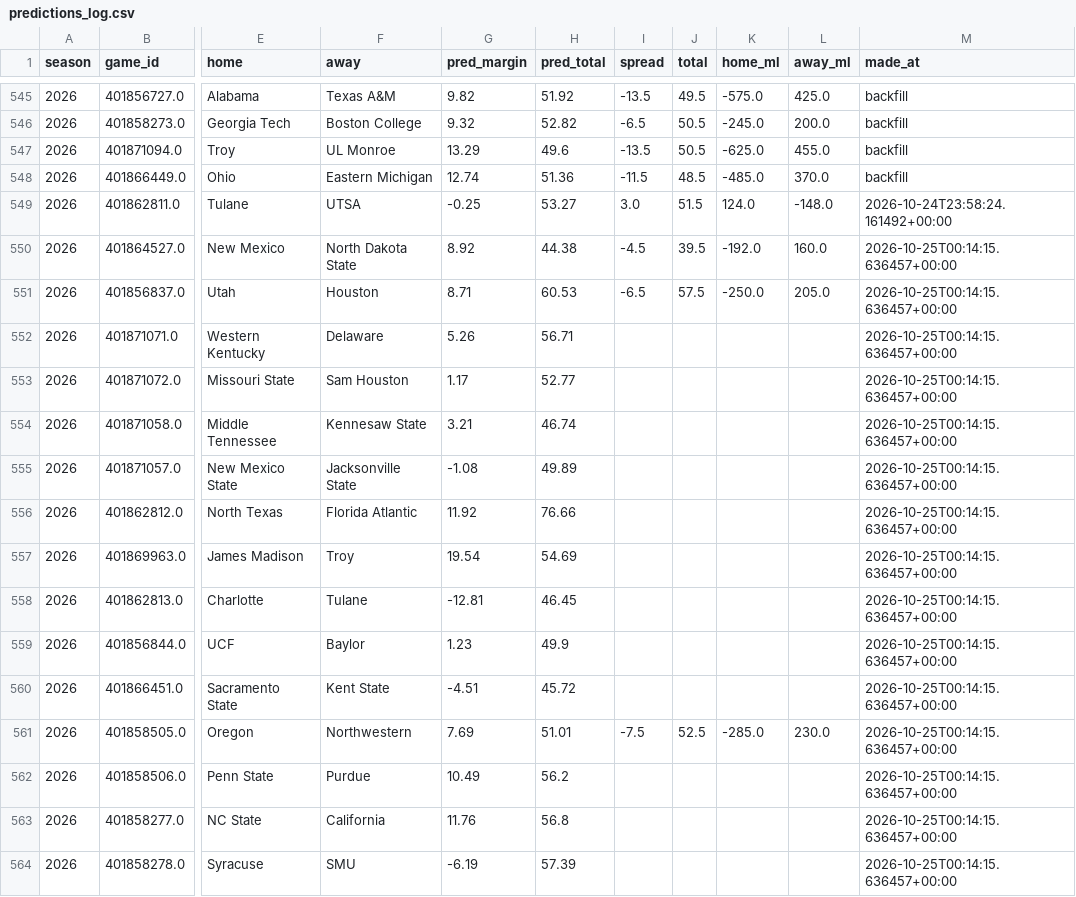
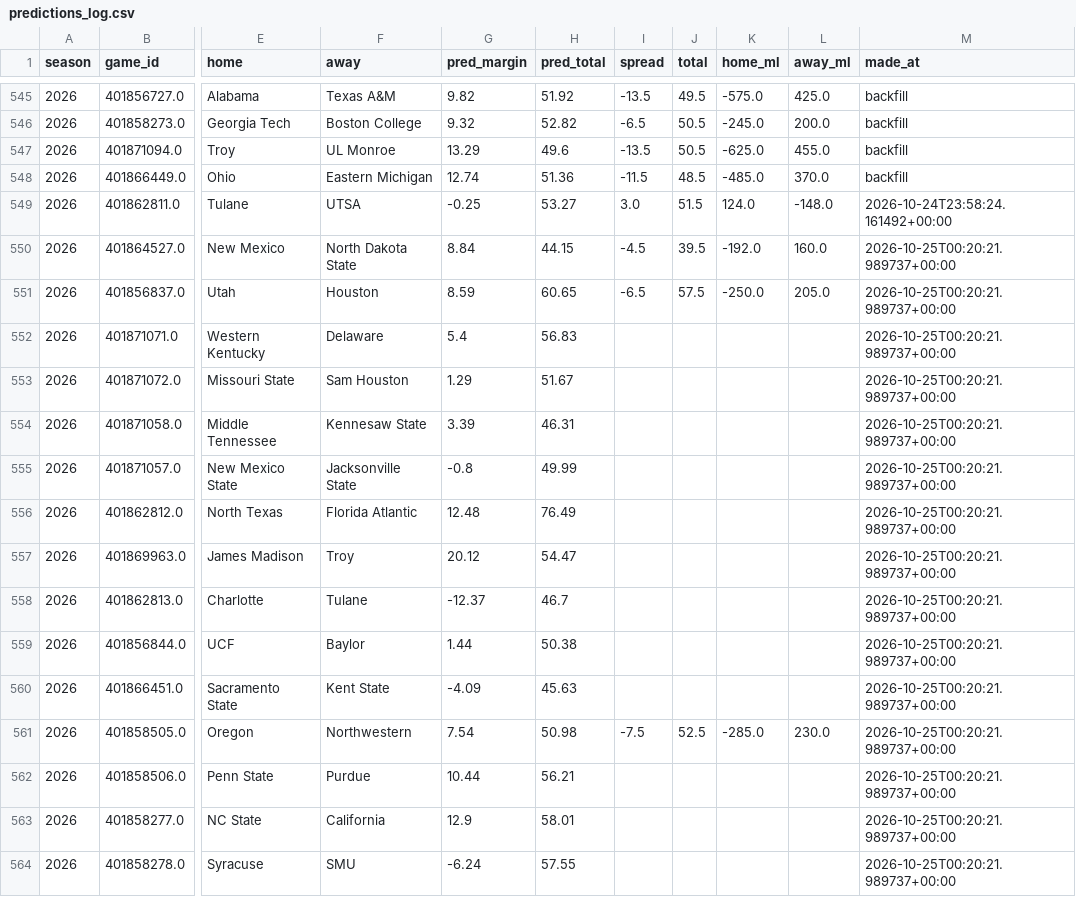
Before and after one commit to Jono-bit-trade/cfb-model, a CSV file: data/predictions_log.csv, drawn as a sheet; only a part is shown, gaps mark what is left out; the diff covers the shown part only; the diff names each change by its address in the sheet, - before the commit and + after, or states it on an @@ line.

```diff
--- a/data/predictions_log.csv
+++ b/data/predictions_log.csv
-G550 (pred_margin): 8.92
+G550 (pred_margin): 8.84
-H550 (pred_total): 44.38
+H550 (pred_total): 44.15
-M550:M564 (made_at): 2026-10-25T00:14:15.636457+00:00
+M550:M564 (made_at): 2026-10-25T00:20:21.989737+00:00
-G551 (pred_margin): 8.71
+G551 (pred_margin): 8.59
-H551 (pred_total): 60.53
+H551 (pred_total): 60.65
-G552 (pred_margin): 5.26
+G552 (pred_margin): 5.4
-H552 (pred_total): 56.71
+H552 (pred_total): 56.83
-G553 (pred_margin): 1.17
+G553 (pred_margin): 1.29
-H553 (pred_total): 52.77
+H553 (pred_total): 51.67
-G554 (pred_margin): 3.21
+G554 (pred_margin): 3.39
-H554 (pred_total): 46.74
+H554 (pred_total): 46.31
-G555 (pred_margin): -1.08
+G555 (pred_margin): -0.8
-H555 (pred_total): 49.89
+H555 (pred_total): 49.99
-G556 (pred_margin): 11.92
+G556 (pred_margin): 12.48
-H556 (pred_total): 76.66
+H556 (pred_total): 76.49
-G557 (pred_margin): 19.54
+G557 (pred_margin): 20.12
-H557 (pred_total): 54.69
+H557 (pred_total): 54.47
-G558 (pred_margin): -12.81
+G558 (pred_margin): -12.37
-H558 (pred_total): 46.45
+H558 (pred_total): 46.7
-G559 (pred_margin): 1.23
+G559 (pred_margin): 1.44
-H559 (pred_total): 49.9
+H559 (pred_total): 50.38
-G560 (pred_margin): -4.51
+G560 (pred_margin): -4.09
-H560 (pred_total): 45.72
+H560 (pred_total): 45.63
-G561 (pred_margin): 7.69
+G561 (pred_margin): 7.54
-H561 (pred_total): 51.01
+H561 (pred_total): 50.98
-G562 (pred_margin): 10.49
+G562 (pred_margin): 10.44
-H562 (pred_total): 56.2
+H562 (pred_total): 56.21
-G563 (pred_margin): 11.76
+G563 (pred_margin): 12.9
-H563 (pred_total): 56.8
+H563 (pred_total): 58.01
-G564 (pred_margin): -6.19
+G564 (pred_margin): -6.24
-H564 (pred_total): 57.39
+H564 (pred_total): 57.55
```
Also changed, not shown: 127 edited cells elsewhere in this file, data/weather.csv, 6 other files.
